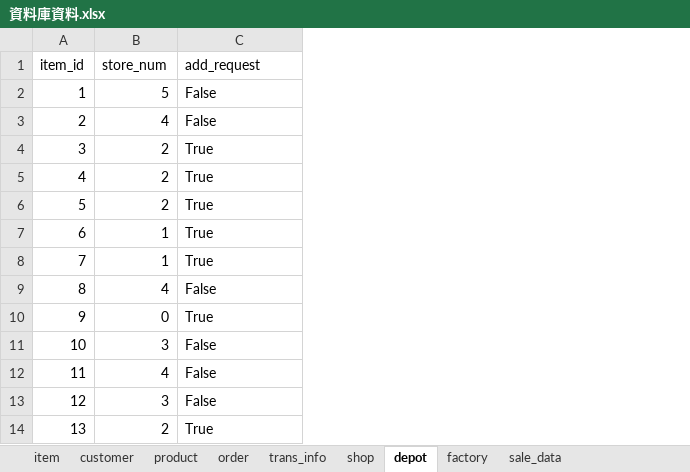
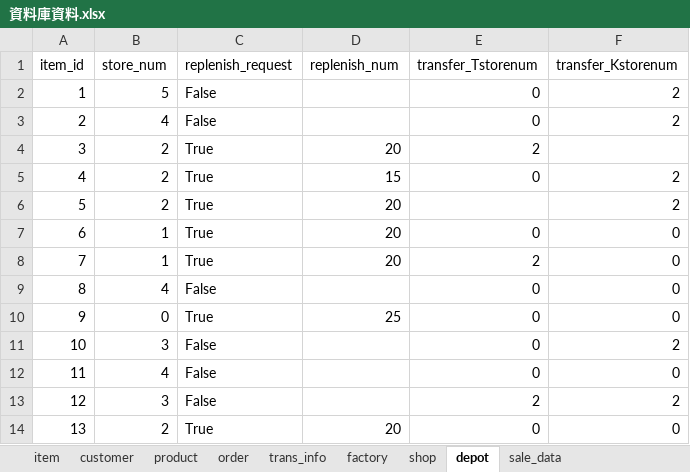
Before and after one commit to LittleBlackCap/DataBaseFinProject, an Excel workbook: 雜項/資料庫資料.xlsx, sheet depot, drawn as a sheet; only a part is shown; values as stored, in another font and other column widths than the file's, no borders; the diff names each change by its address in the sheet, - before the commit and + after, or states it on an @@ line.

```diff
--- a/雜項/資料庫資料.xlsx (sheet depot)
+++ b/雜項/資料庫資料.xlsx (sheet depot)
@@ sheet tab order changed: item | customer | product | order | trans_info | factory | shop | depot | sale_data @@
+column D (replenish_num), rows 4-14: 20 | 15 | 20 | 20 | 20 |  | 25 |  |  |  | 20
+column E (transfer_Tstorenum), rows 2-14: 0 | 0 | 2 | 0 |  | 0 | 2 | 0 | 0 | 0 | 0 | 2 | 0
+column F (transfer_Kstorenum), rows 2-14: 2 | 2 |  | 2 | 2 | 0 | 0 | 0 | 0 | 2 | 0 | 2 | 0
-C1: add_request
+C1: replenish_request
```
Also changed, not shown: sheet sale_data, sheet order, sheet item, sheet shop, sheet customer, sheet factory, 1 more sheet, formulas that keep their value.
